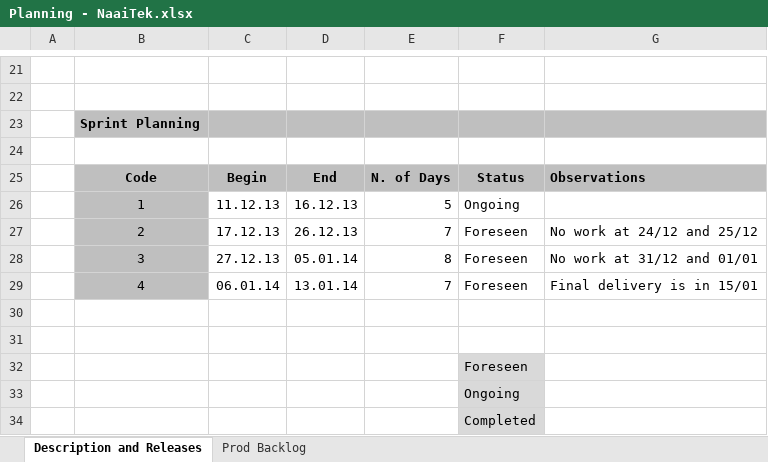
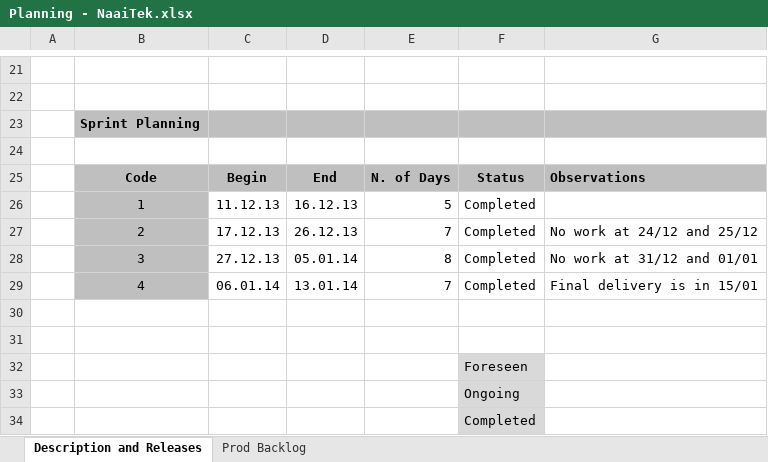
Before and after one commit to askpt/NaaiTek, an Excel workbook: Documentation/Sprint Planning/Planning - NaaiTek.xlsx, sheet Description and Releases, drawn as a sheet; only a part is shown, gaps mark what is left out; values as stored, in another font and other column widths than the file's, no borders; the diff names each change by its address in the sheet, - before the commit and + after, or states it on an @@ line.

```diff
--- a/Documentation/Sprint Planning/Planning - NaaiTek.xlsx (sheet Description and Releases)
+++ b/Documentation/Sprint Planning/Planning - NaaiTek.xlsx (sheet Description and Releases)
-F26: Ongoing
+F26: Completed
-F27:F29: Foreseen
+F27:F29: Completed
```
Also changed, not shown: sheet Prod Backlog.
